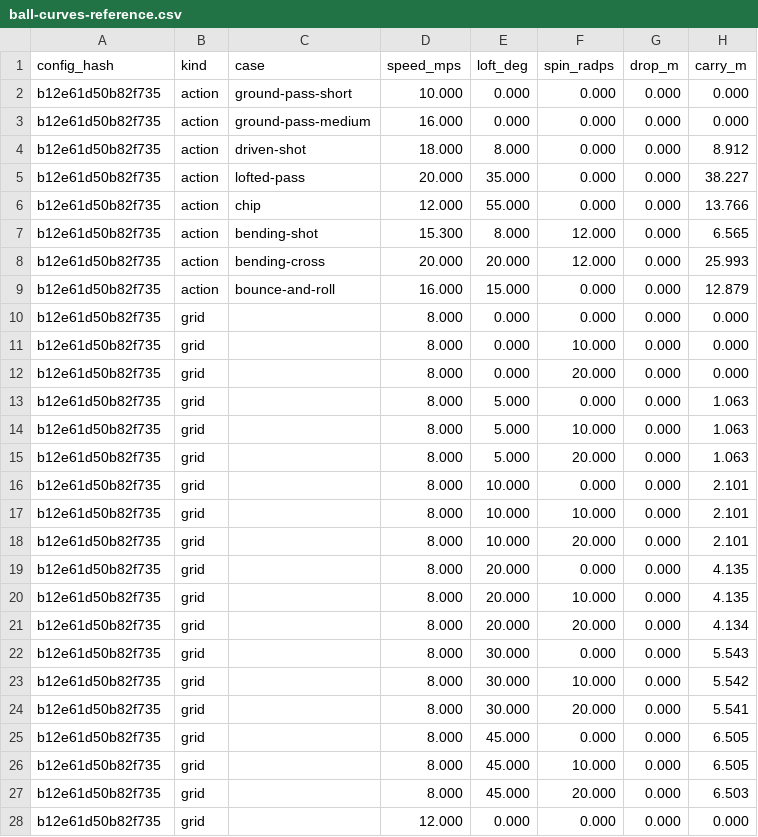
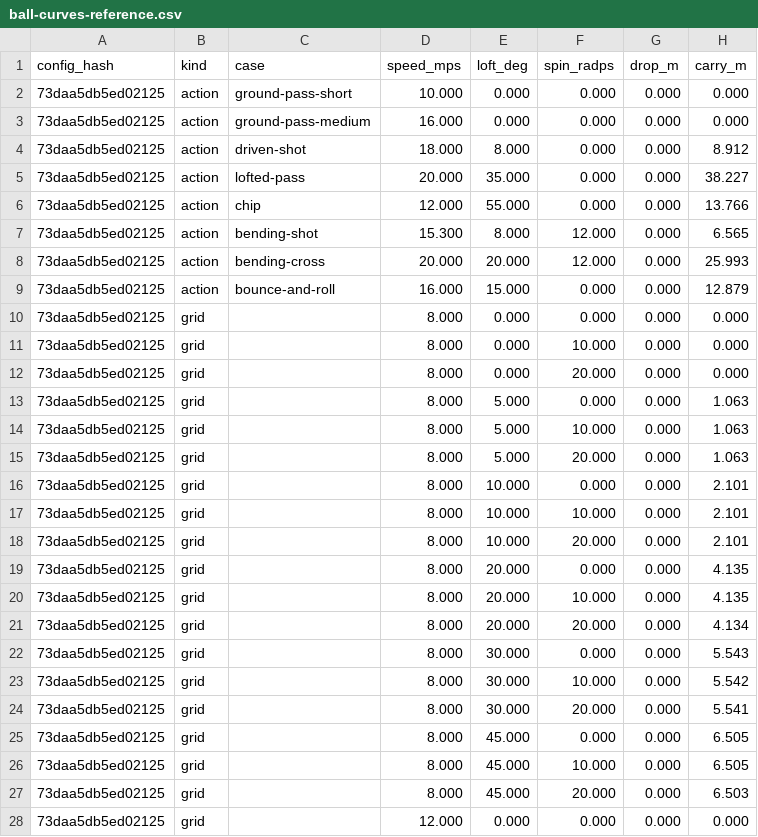
Before and after one commit to enkeldesign/eleven, a CSV file: docs/simulation/ball-curves-reference.csv, drawn as a sheet; only a part is shown; the diff covers the shown part only; the diff names each change by its address in the sheet, - before the commit and + after, or states it on an @@ line.

```diff
--- a/docs/simulation/ball-curves-reference.csv
+++ b/docs/simulation/ball-curves-reference.csv
-A2:A28 (config_hash): b12e61d50b82f735
+A2:A28 (config_hash): 73daa5db5ed02125
```
Also changed, not shown: 95 edited cells elsewhere in this file, 30 other files.
